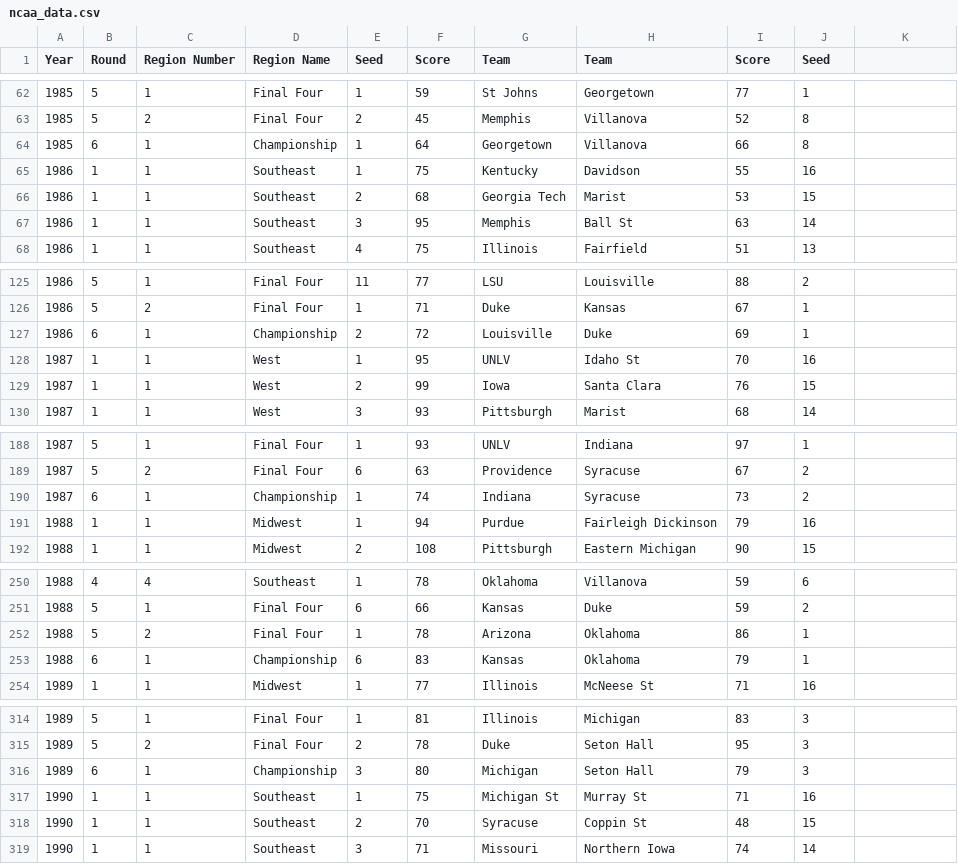
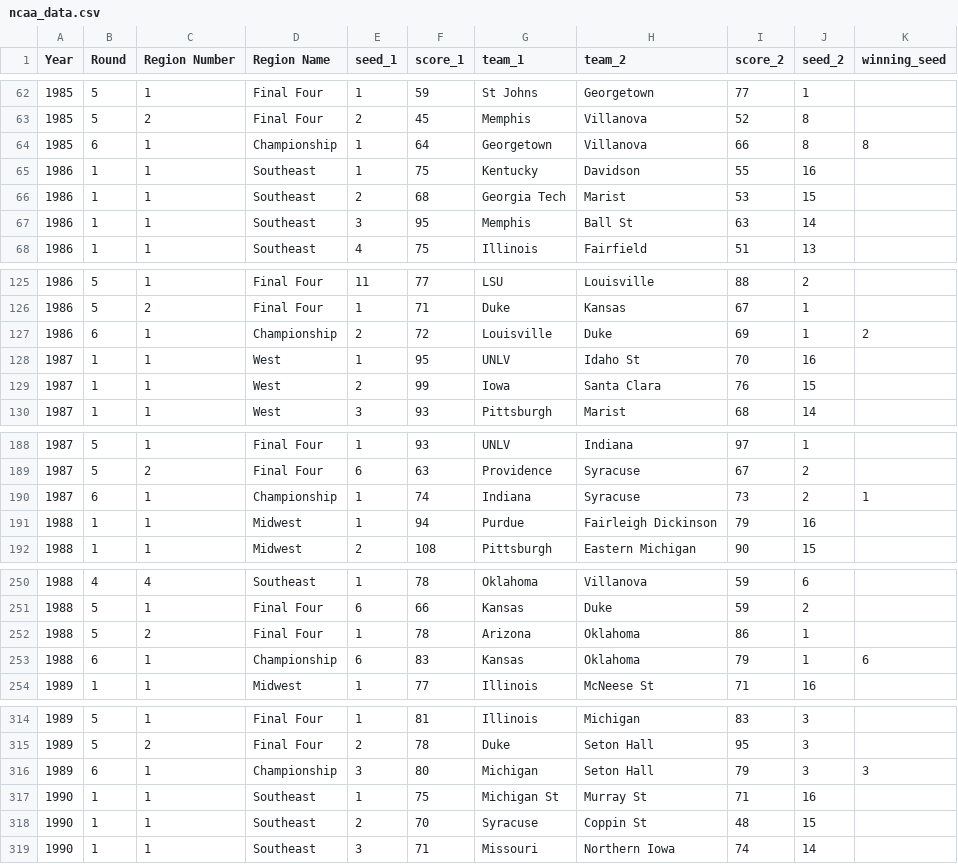
Before and after one commit to Veganveins/R-Projects, a CSV file: ncaa_data.csv, drawn as a sheet; only a part is shown, gaps mark what is left out; the diff covers the shown part only.

Commit message:
Update Data Headers/Add Notebook Additions

```diff
--- a/ncaa_data.csv
+++ b/ncaa_data.csv
@@ -1 +1 @@
-Year,Round,Region Number,Region Name,Seed,Score,Team,Team,Score,Seed
+Year,Round,Region Number,Region Name,seed_1,score_1,team_1,team_2,score_2,seed_2,winning_seed
@@ -64 +64 @@ Year,Round,Region Number,Region Name,Seed,Score,Team,Team,Score,Seed
-1985,6,1,Championship,1,64,Georgetown,Villanova,66,8
+1985,6,1,Championship,1,64,Georgetown,Villanova,66,8,8
@@ -127 +127 @@ Year,Round,Region Number,Region Name,Seed,Score,Team,Team,Score,Seed
-1986,6,1,Championship,2,72,Louisville,Duke,69,1
+1986,6,1,Championship,2,72,Louisville,Duke,69,1,2
@@ -190 +190 @@ Year,Round,Region Number,Region Name,Seed,Score,Team,Team,Score,Seed
-1987,6,1,Championship,1,74,Indiana,Syracuse,73,2
+1987,6,1,Championship,1,74,Indiana,Syracuse,73,2,1
@@ -253 +253 @@ Year,Round,Region Number,Region Name,Seed,Score,Team,Team,Score,Seed
-1988,6,1,Championship,6,83,Kansas,Oklahoma,79,1
+1988,6,1,Championship,6,83,Kansas,Oklahoma,79,1,6
@@ -316 +316 @@ Year,Round,Region Number,Region Name,Seed,Score,Team,Team,Score,Seed
-1989,6,1,Championship,3,80,Michigan,Seton Hall,79,3
+1989,6,1,Championship,3,80,Michigan,Seton Hall,79,3,3
```
Also changed, not shown: 29 edited cells elsewhere in this file, 1 other file.
